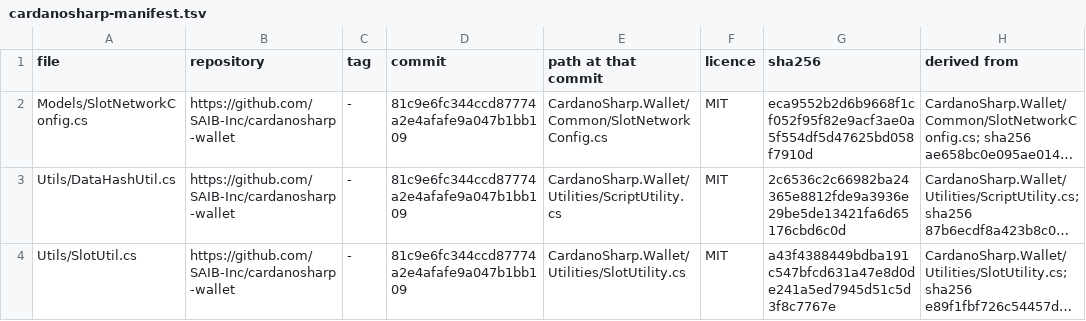
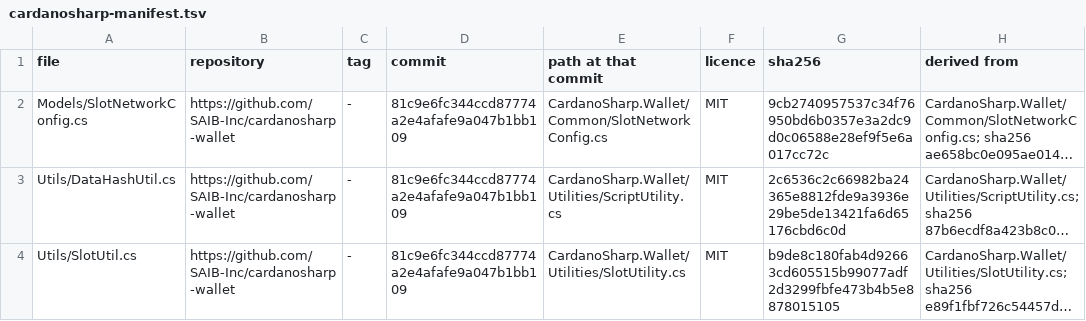
Before and after one commit to SAIB-Inc/Chrysalis, a TSV file: src/Chrysalis.Tx/cardanosharp-manifest.tsv, drawn as a sheet; long unchanged cells end in …; the diff names each change by its address in the sheet, - before the commit and + after, or states it on an @@ line.

```diff
--- a/src/Chrysalis.Tx/cardanosharp-manifest.tsv
+++ b/src/Chrysalis.Tx/cardanosharp-manifest.tsv
-G2 (sha256): eca9552b2d6b9668f1cf052f95f82e9acf3ae0a5f554df5d47625bd058f7910d
+G2 (sha256): 9cb2740957537c34f76950bd6b0357e3a2dc9d0c06588e28ef9f5e6a017cc72c
-G4 (sha256): a43f4388449bdba191c547bfcd631a47e8d0de241a5ed7945d51c5d3f8c7767e
+G4 (sha256): b9de8c180fab4d92663cd605515b99077adf2d3299fbfe473b4b5e8878015105
```
Also changed, not shown: 22 other files.
